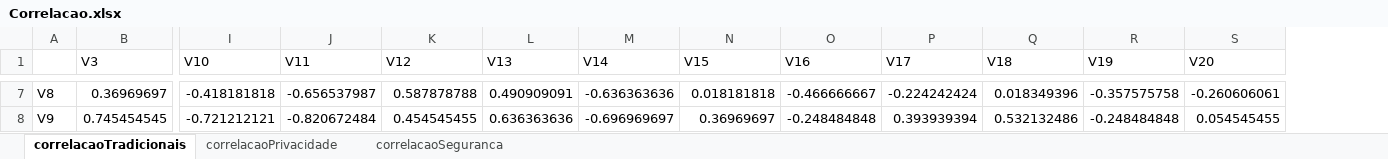
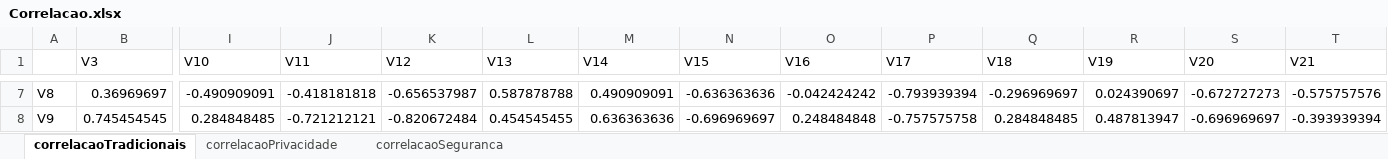
Before and after one commit to felipeaugustosm/TCC2, an Excel workbook: Resultados/Correlacao/Correlacao.xlsx, sheet correlacaoTradicionais, drawn as a sheet; only a part is shown, gaps mark what is left out; values as stored, in another font and other column widths than the file's, no borders; the diff covers the shown part only; the diff names each change by its address in the sheet, - before the commit and + after, or states it on an @@ line.

```diff
--- a/Resultados/Correlacao/Correlacao.xlsx (sheet correlacaoTradicionais)
+++ b/Resultados/Correlacao/Correlacao.xlsx (sheet correlacaoTradicionais)
+column T (V21), rows 7-8: -0.575757576 | -0.393939394
-I7 (V10): -0.418181818
+I7 (V10): -0.490909091
-J7 (V11): -0.656537987
+J7 (V11): -0.418181818
-K7 (V12): 0.587878788
+K7 (V12): -0.656537987
-L7 (V13): 0.490909091
+L7 (V13): 0.587878788
-M7 (V14): -0.636363636
+M7 (V14): 0.490909091
-N7 (V15): 0.018181818
+N7 (V15): -0.636363636
-O7 (V16): -0.466666667
+O7 (V16): -0.042424242
-P7 (V17): -0.224242424
+P7 (V17): -0.793939394
-Q7 (V18): 0.018349396
+Q7 (V18): -0.296969697
-R7 (V19): -0.357575758
+R7 (V19): 0.024390697
-S7 (V20): -0.260606061
+S7 (V20): -0.672727273
-I8 (V10): -0.721212121
+I8 (V10): 0.284848485
-J8 (V11): -0.820672484
+J8 (V11): -0.721212121
-K8 (V12): 0.454545455
+K8 (V12): -0.820672484
-L8 (V13): 0.636363636
+L8 (V13): 0.454545455
-M8 (V14): -0.696969697
+M8 (V14): 0.636363636
-N8 (V15): 0.36969697
+N8 (V15): -0.696969697
-O8 (V16): -0.248484848
+O8 (V16): 0.248484848
-P8 (V17): 0.393939394
+P8 (V17): -0.757575758
-Q8 (V18): 0.532132486
+Q8 (V18): 0.284848485
-R8 (V19): -0.248484848
+R8 (V19): 0.487813947
-S8 (V20): 0.054545455
+S8 (V20): -0.696969697
```
Also changed, not shown: 1 added row and 240 edited cells elsewhere in this sheet, sheet correlacaoSeguranca, sheet correlacaoPrivacidade, 24 other files.
